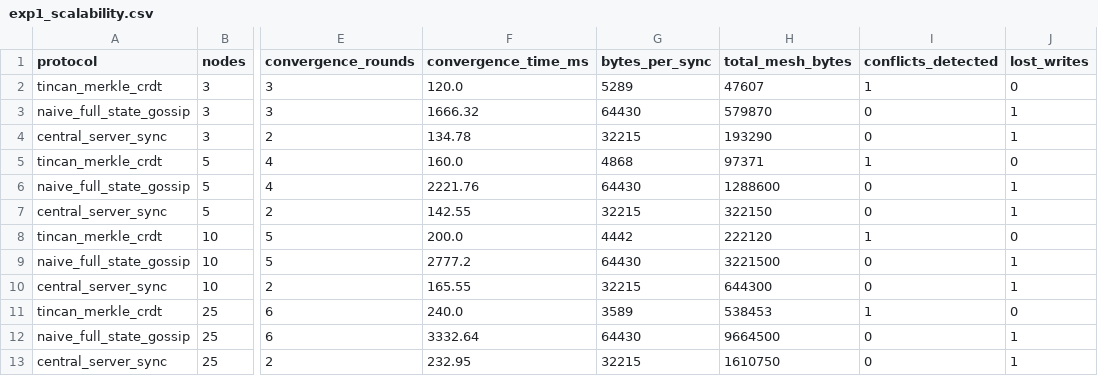
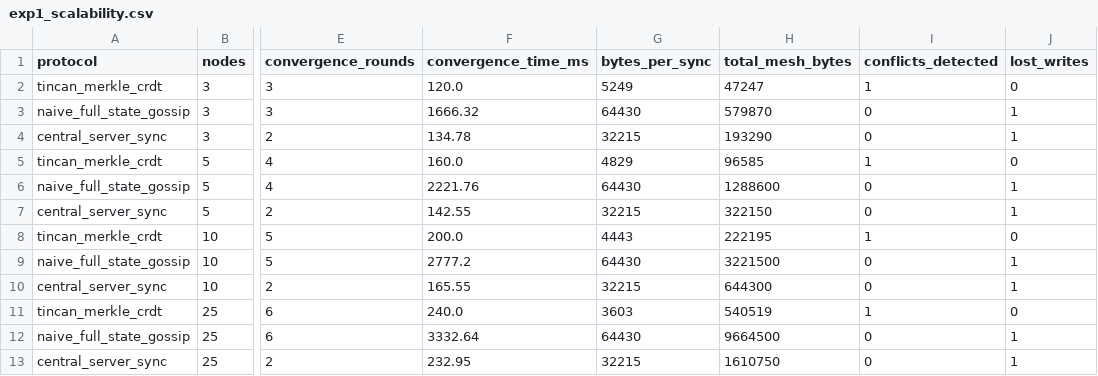
Before and after one commit to NoJuanNobody/iot-federated-agent-memory, a CSV file: docs/paper/results/exp1_scalability.csv, drawn as a sheet; only a part is shown, gaps mark what is left out; the diff names each change by its address in the sheet, - before the commit and + after, or states it on an @@ line.

```diff
--- a/docs/paper/results/exp1_scalability.csv
+++ b/docs/paper/results/exp1_scalability.csv
-G2 (bytes_per_sync): 5289
+G2 (bytes_per_sync): 5249
-H2 (total_mesh_bytes): 47607
+H2 (total_mesh_bytes): 47247
-G5 (bytes_per_sync): 4868
+G5 (bytes_per_sync): 4829
-H5 (total_mesh_bytes): 97371
+H5 (total_mesh_bytes): 96585
-G8 (bytes_per_sync): 4442
+G8 (bytes_per_sync): 4443
-H8 (total_mesh_bytes): 222120
+H8 (total_mesh_bytes): 222195
-G11 (bytes_per_sync): 3589
+G11 (bytes_per_sync): 3603
-H11 (total_mesh_bytes): 538453
+H11 (total_mesh_bytes): 540519
```
Also changed, not shown: docs/paper/results/exp2_packet_loss.csv, docs/paper/results/exp3_partition_conflicts.csv, 17 other files.
